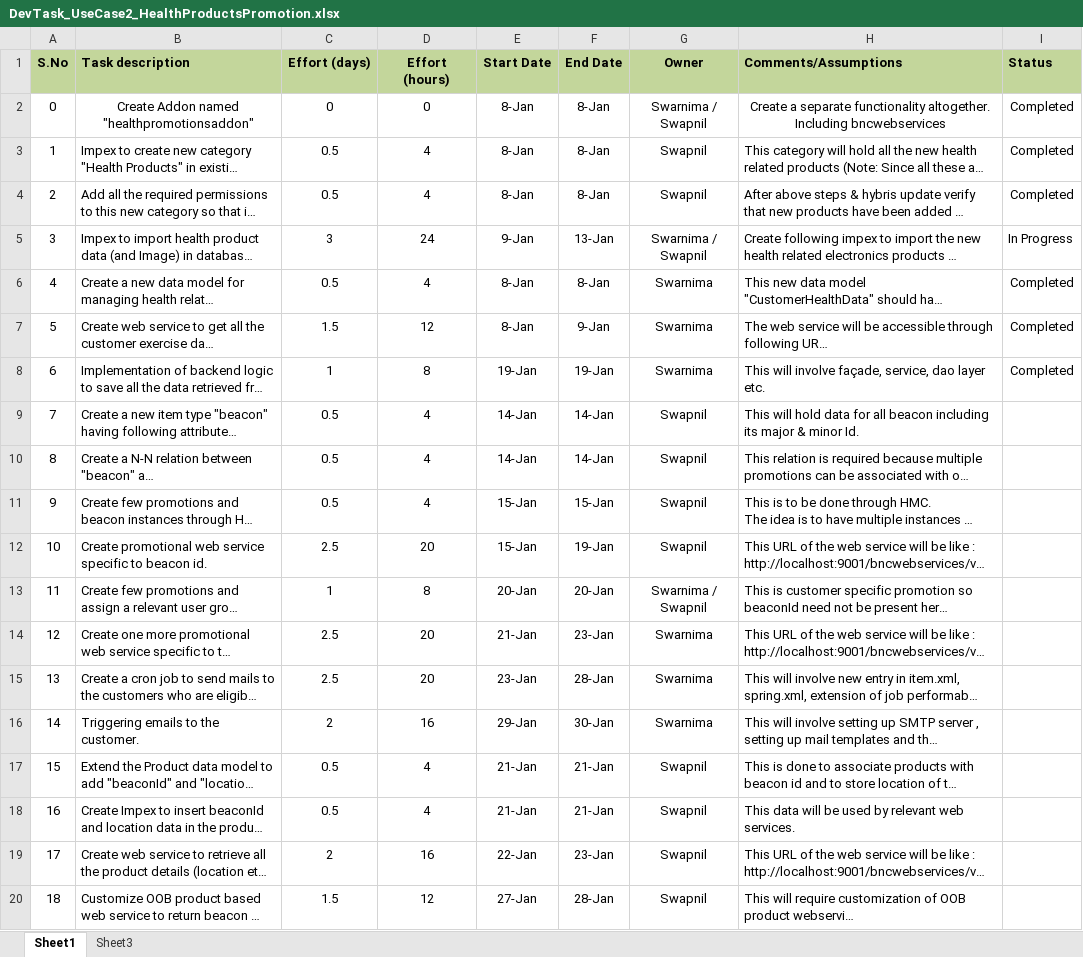
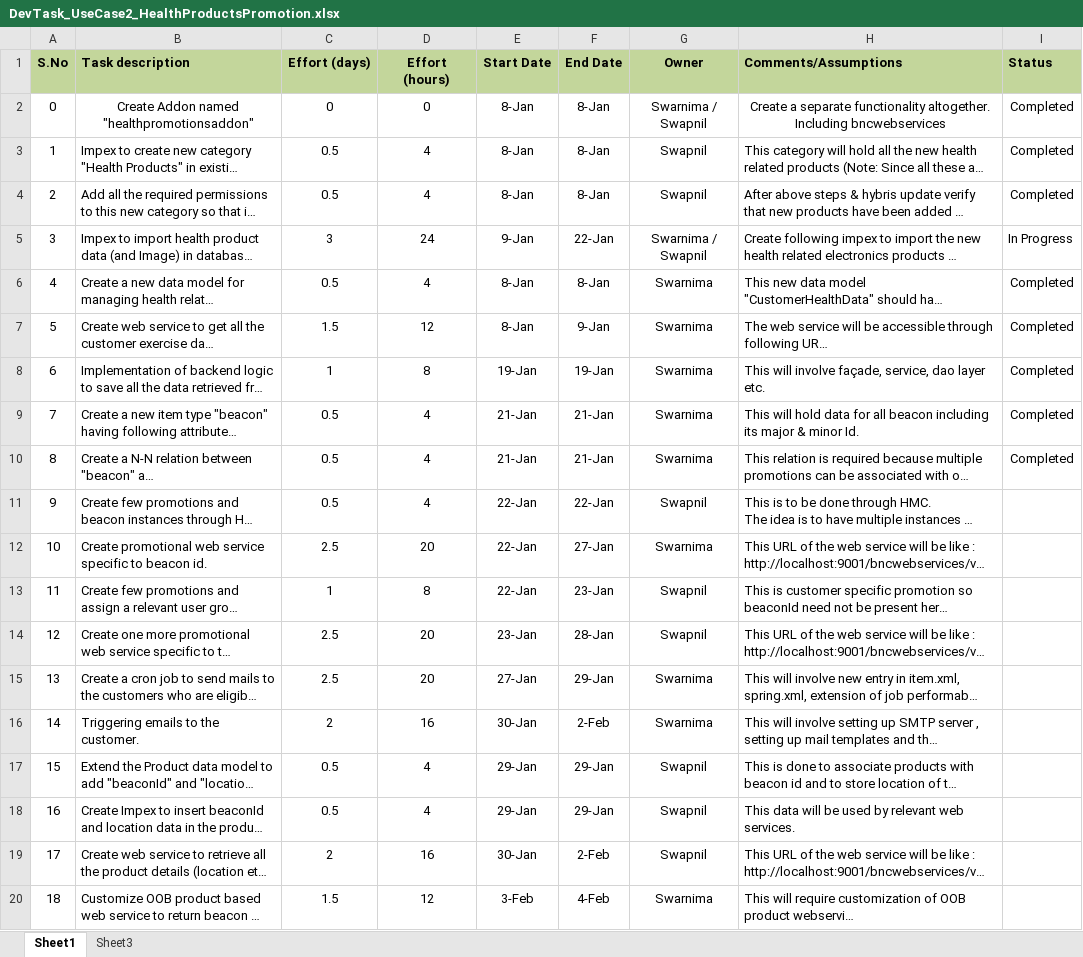
Before and after one commit to kishor-chockalingam/PRY-CC, an Excel workbook: docs/DevTask_UseCase2_HealthProductsPromotion.xlsx, sheet Sheet1, drawn as a sheet; long unchanged cells end in …; values as stored, in another font and other column widths than the file's, no borders; the diff names each change by its address in the sheet, - before the commit and + after, or states it on an @@ line.

Commit message:
Updated status, dates

```diff
--- a/docs/DevTask_UseCase2_HealthProductsPromotion.xlsx (sheet Sheet1)
+++ b/docs/DevTask_UseCase2_HealthProductsPromotion.xlsx (sheet Sheet1)
-F5 (End Date): 13-Jan
+F5 (End Date): 22-Jan
-E9:E10 (Start Date): 14-Jan
+E9:E10 (Start Date): 21-Jan
-F9:F10 (End Date): 14-Jan
+F9:F10 (End Date): 21-Jan
-G9:G10 (Owner): Swapnil
+G9:G10 (Owner): Swarnima
-I9:I10 (Status): (empty)
+I9:I10 (Status): Completed
-E11:E12 (Start Date): 15-Jan
+E11:E12 (Start Date): 22-Jan
-F11 (End Date): 15-Jan
+F11 (End Date): 22-Jan
-F12 (End Date): 19-Jan
+F12 (End Date): 27-Jan
-G12 (Owner): Swapnil
+G12 (Owner): Swarnima
-E13 (Start Date): 20-Jan
+E13 (Start Date): 22-Jan
-F13 (End Date): 20-Jan
+F13 (End Date): 23-Jan
-G13 (Owner): Swarnima / Swapnil
+G13 (Owner): Swapnil
-E14 (Start Date): 21-Jan
+E14 (Start Date): 23-Jan
-F14 (End Date): 23-Jan
+F14 (End Date): 28-Jan
-G14 (Owner): Swarnima
+G14 (Owner): Swapnil
-E15 (Start Date): 23-Jan
+E15 (Start Date): 27-Jan
-F15 (End Date): 28-Jan
+F15 (End Date): 29-Jan
-E16 (Start Date): 29-Jan
+E16 (Start Date): 30-Jan
-F16 (End Date): 30-Jan
+F16 (End Date): 2-Feb
-E17:E18 (Start Date): 21-Jan
+E17:E18 (Start Date): 29-Jan
-F17:F18 (End Date): 21-Jan
+F17:F18 (End Date): 29-Jan
-E19 (Start Date): 22-Jan
+E19 (Start Date): 30-Jan
-F19 (End Date): 23-Jan
+F19 (End Date): 2-Feb
-E20 (Start Date): 27-Jan
+E20 (Start Date): 3-Feb
-F20 (End Date): 28-Jan
+F20 (End Date): 4-Feb
-G20 (Owner): Swapnil
+G20 (Owner): Swarnima
```
